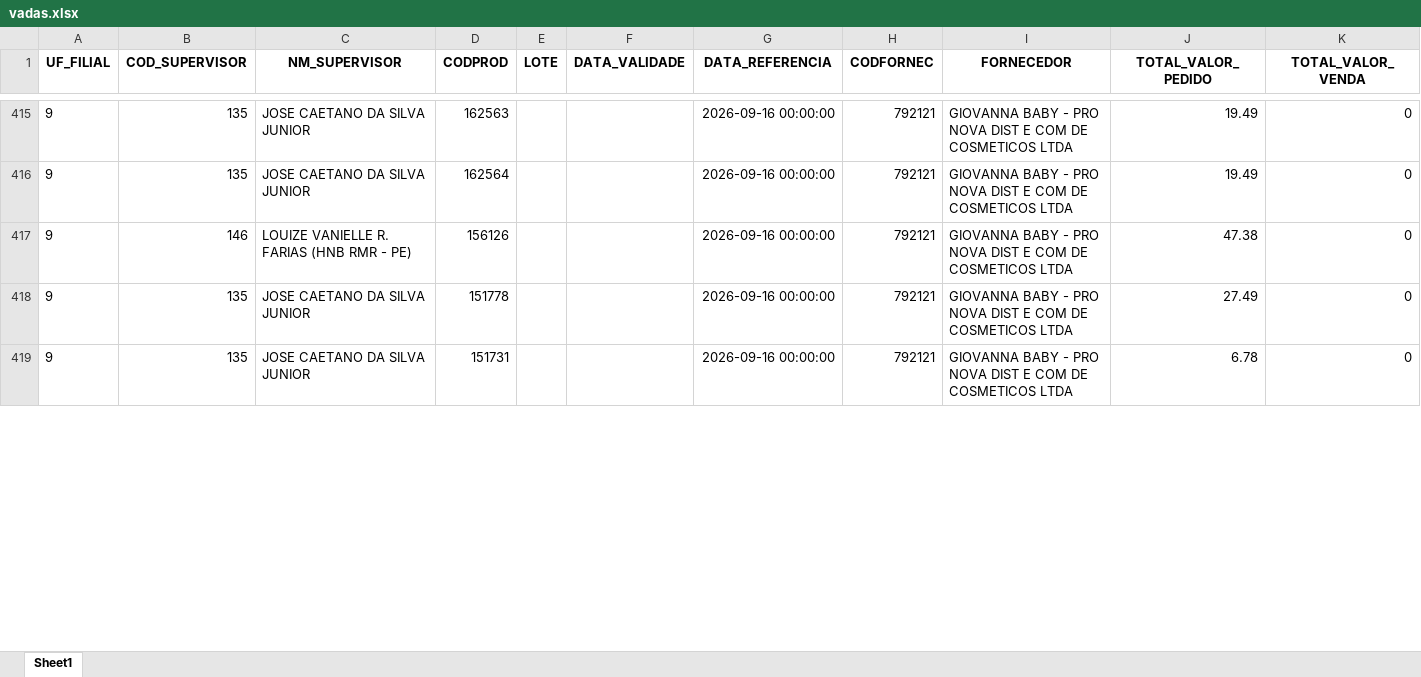
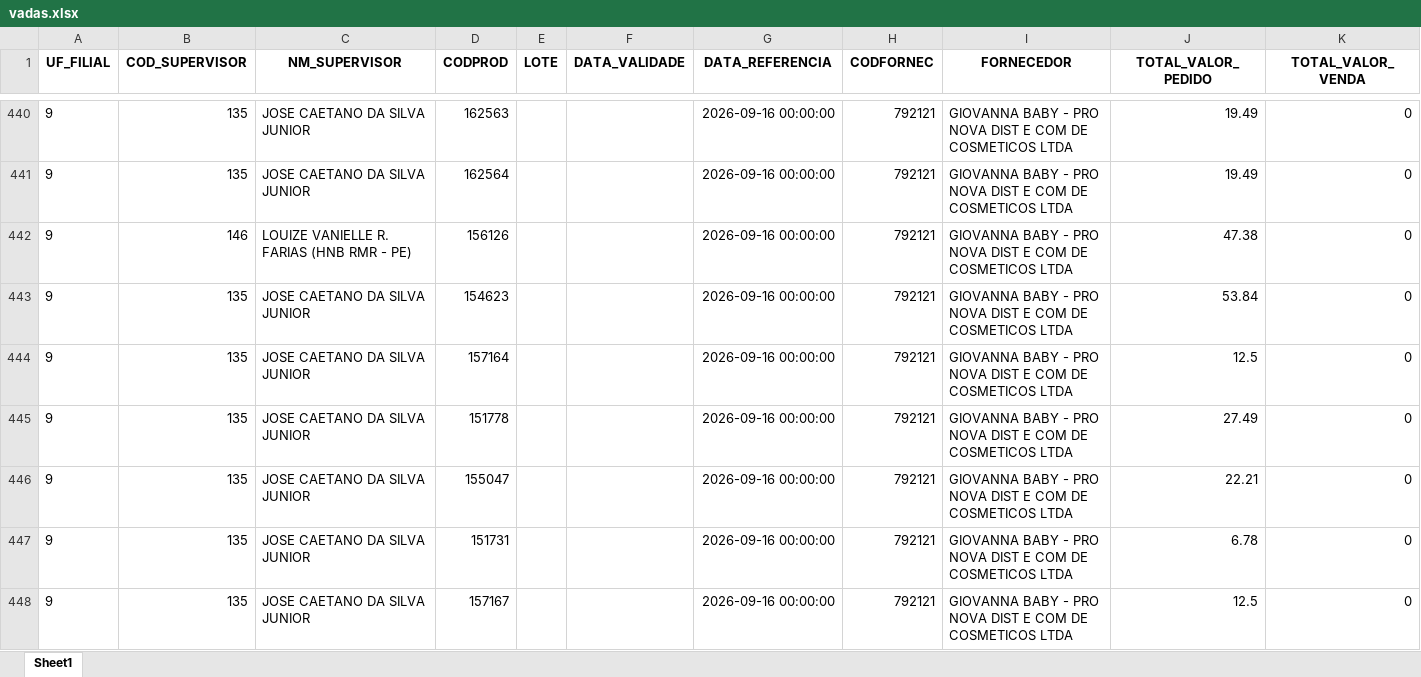
Before and after one commit to RoqueChristian/total_day, an Excel workbook: data/vadas.xlsx, sheet Sheet1, drawn as a sheet; only a part is shown, gaps mark what is left out; values as stored, in another font and other column widths than the file's, no borders; the diff covers the shown part only; the diff names each change by its address in the sheet, - before the commit and + after, or states it on an @@ line.

Commit message:
chore(data): batch update intraday vendas - 17:15:03

```diff
--- a/data/vadas.xlsx (sheet Sheet1)
+++ b/data/vadas.xlsx (sheet Sheet1)
+row 443: 9 | 135 | JOSE CAETANO DA SILVA JUNIOR | 154623 |  |  | 2026-09-16 00:00:00 | 792121 | GIOVANNA BABY - PRO NOVA DIST E COM DE COSMETICOS LTDA | 53.84 | 0
+row 444: 9 | 135 | JOSE CAETANO DA SILVA JUNIOR | 157164 |  |  | 2026-09-16 00:00:00 | 792121 | GIOVANNA BABY - PRO NOVA DIST E COM DE COSMETICOS LTDA | 12.5 | 0
+row 446: 9 | 135 | JOSE CAETANO DA SILVA JUNIOR | 155047 |  |  | 2026-09-16 00:00:00 | 792121 | GIOVANNA BABY - PRO NOVA DIST E COM DE COSMETICOS LTDA | 22.21 | 0
+row 448: 9 | 135 | JOSE CAETANO DA SILVA JUNIOR | 157167 |  |  | 2026-09-16 00:00:00 | 792121 | GIOVANNA BABY - PRO NOVA DIST E COM DE COSMETICOS LTDA | 12.5 | 0
```
Also changed, not shown: 43 added rows, 8 removed rows and 53 edited cells elsewhere in this sheet.
